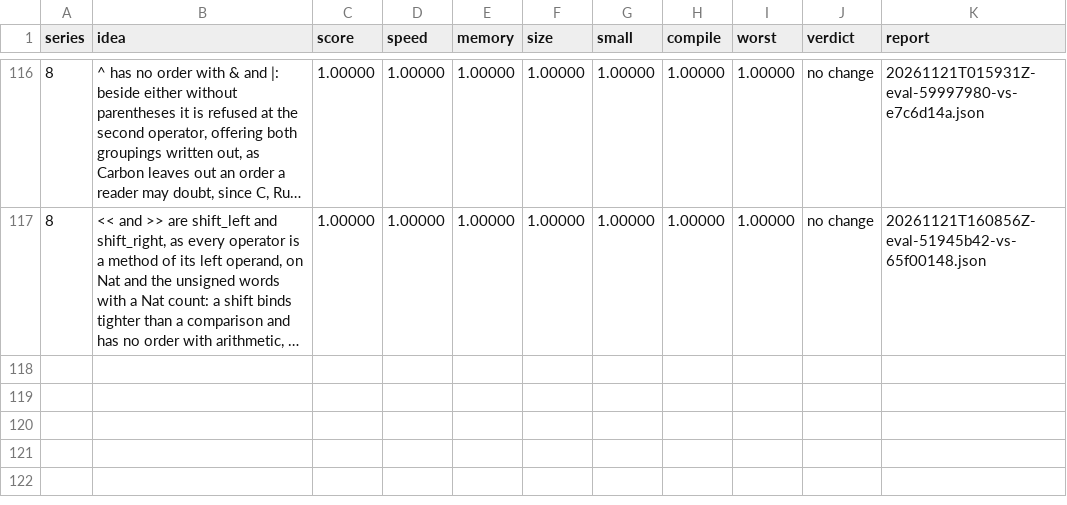
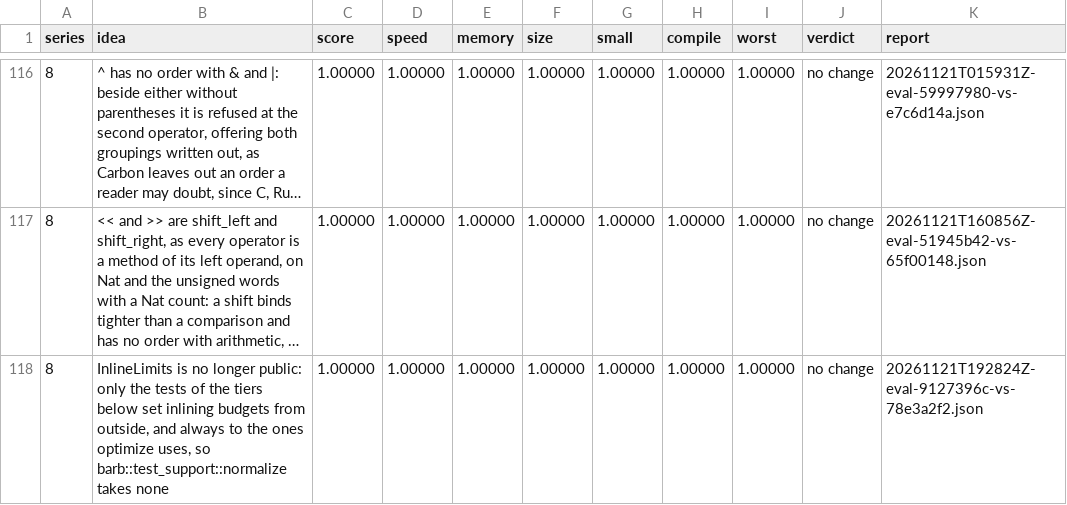
Before and after one commit to benburk/faun-lang, a TSV file: ratchet/log.tsv, drawn as a sheet; only a part is shown, gaps mark what is left out; long unchanged cells end in …; the diff names each change by its address in the sheet, - before the commit and + after, or states it on an @@ line.

Commit message:
The log keeps the evaluation of tidying Barb's public interface, logged under its last commit's subject: no change, score 1.00000, every image and refusal the same

```diff
--- a/ratchet/log.tsv
+++ b/ratchet/log.tsv
+row 118: 8 | InlineLimits is no longer public: only the tests of the tiers below set inlining budgets from outside, and always to the ones optimize uses, so barb::test_support::normalize takes none | 1.00000 | 1.00000 | 1.00000 | 1.00000 | 1.00000 | 1.00000 | 1.00000 | no change | 20261121T192824Z-eval-9127396c-vs-78e3a2f2.json
```
